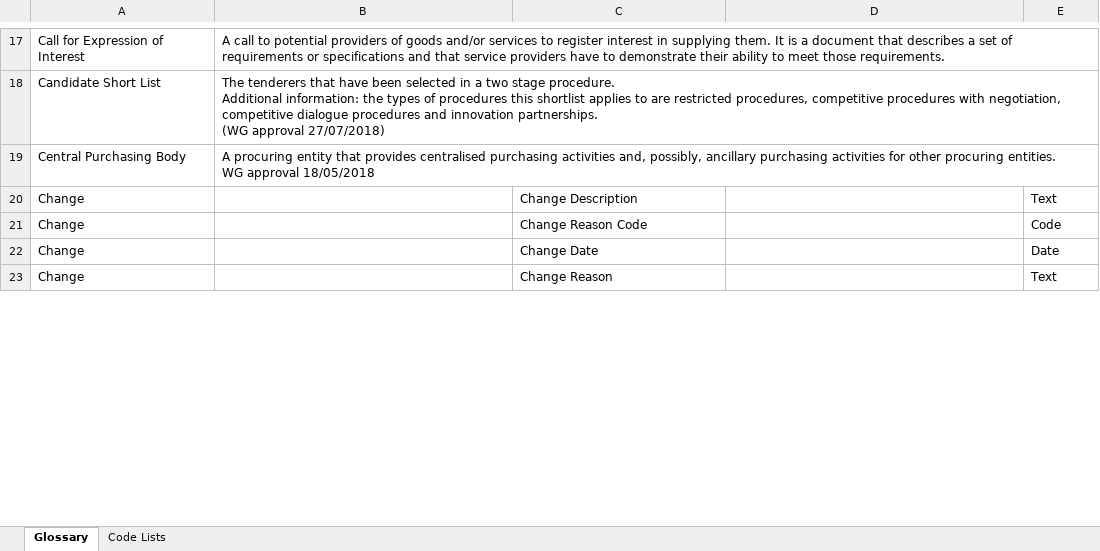
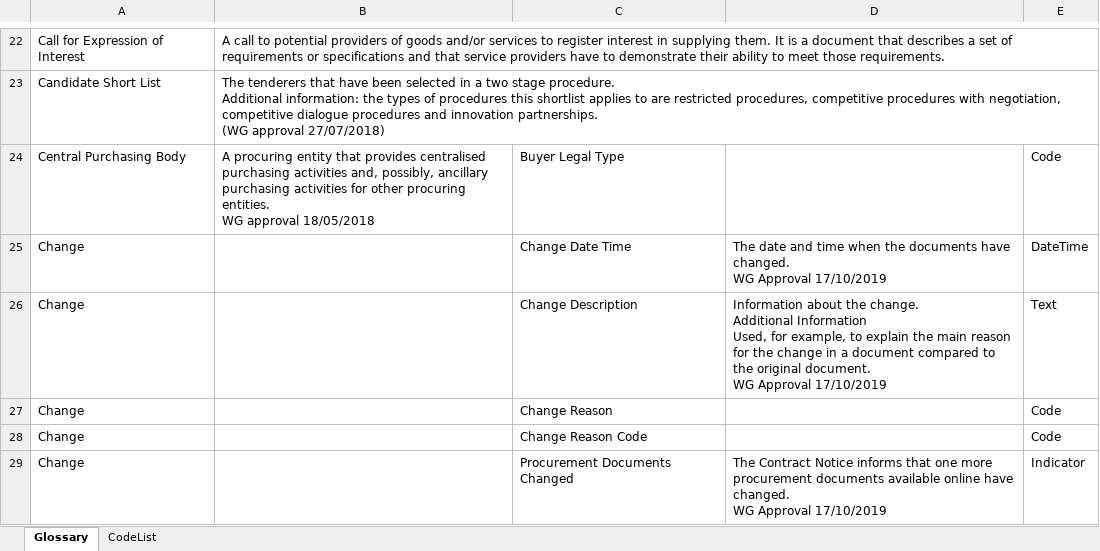
Before and after one commit to OP-TED/ePO, an Excel workbook: v2.0.1/02-Glossary/ePO-Glossary.xlsx, sheet Glossary, drawn as a sheet; only a part is shown, gaps mark what is left out; values as stored, in another font and other column widths than the file's, no borders; table styles not drawn; removed rows and columns are numbered as before the commit, all else as after; ↵ is a line break in a cell; the diff covers the shown part only; the diff names each change by its address in the sheet, - before the commit and + after, or states it on an @@ line.

```diff
--- a/v2.0.1/02-Glossary/ePO-Glossary.xlsx (sheet Glossary)
+++ b/v2.0.1/02-Glossary/ePO-Glossary.xlsx (sheet Glossary)
-sheet tab: Code Lists
+sheet tab: CodeList
-C24: (empty)
+C24: Buyer Legal Type
-E24: (empty)
+E24: Code
+row 25: Change |  | Change Date Time | The date and time when the documents have changed. ↵ WG Approval 17/10/2019 | DateTime
-D26: (empty)
+D26: Information about the change. ↵ Additional Information ↵ Used, for example, to explain the main reason for the change in a document compared to the original document. ↵ WG Approval 17/10/2019
+row 27: Change |  | Change Reason |  | Code
-C29: Change Date
+C29: Procurement Documents Changed
-D29: (empty)
+D29: The Contract Notice informs that one more procurement documents available online have changed. ↵ WG Approval 17/10/2019
-E29: Date
+E29: Indicator
-row 23: Change |  | Change Reason |  | Text
```
Also changed, not shown: 22 added rows, 8 removed rows, 93 moved rows and 26 edited cells elsewhere in this sheet, sheet CodeList, 4 other files.
